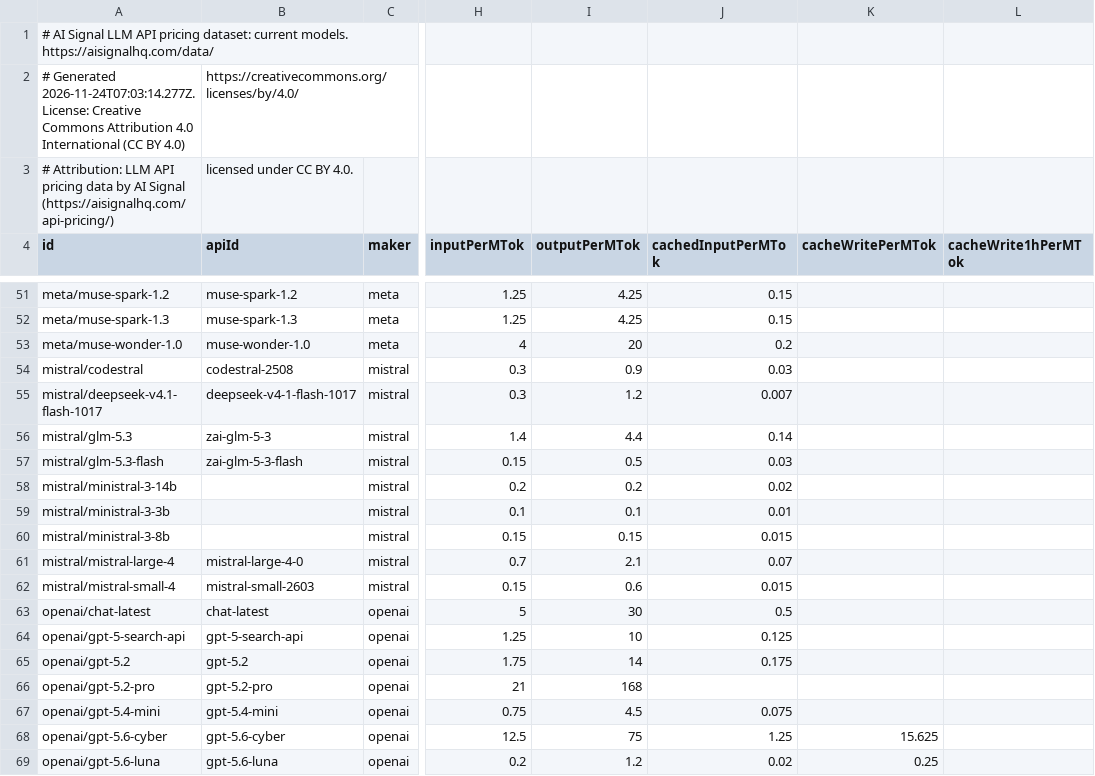
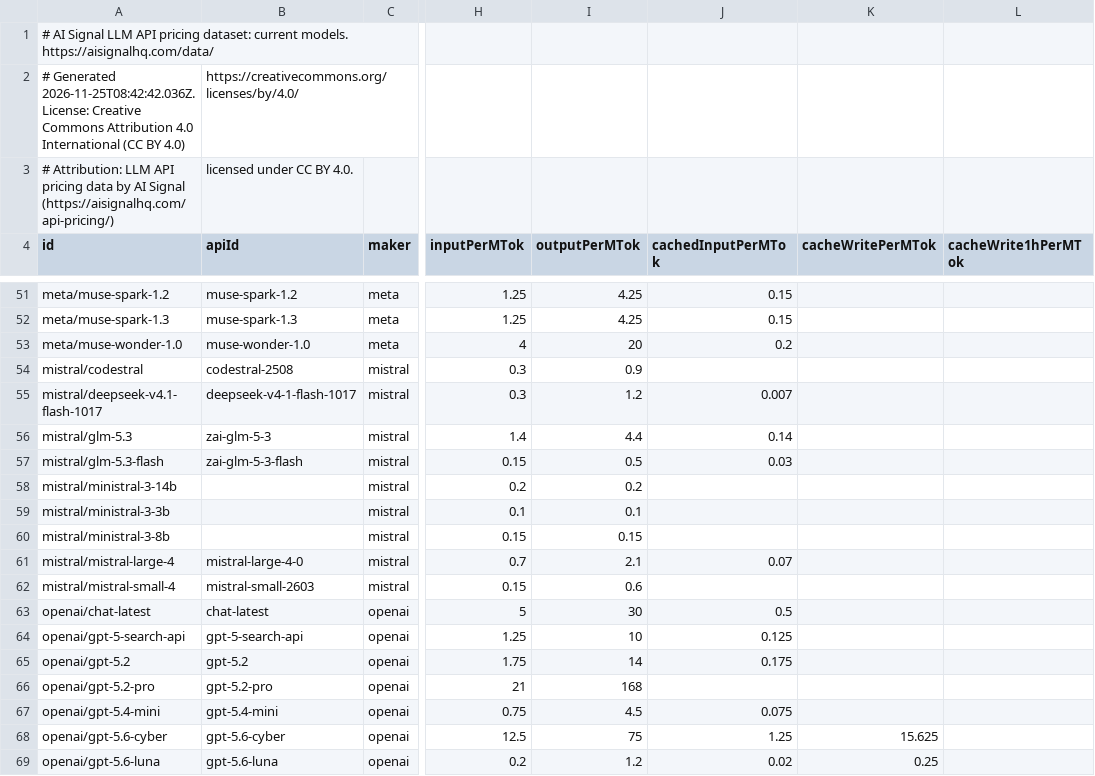
Before and after one commit to alvaroluceroo/llm-api-pricing-dataset, a CSV file: models.csv, drawn as a sheet; only a part is shown, gaps mark what is left out; the diff names each change by its address in the sheet, - before the commit and + after, or states it on an @@ line.

Commit message:
Dataset update 2026-11-25

```diff
--- a/models.csv
+++ b/models.csv
-A2 (id): # Generated 2026-11-24T07:03:14.277Z. License: Creative…
+A2 (id): # Generated 2026-11-25T08:42:42.036Z. License: Creative…
-J54 (cachedInputPerMTok): 0.03
+J54 (cachedInputPerMTok): (empty)
-J58 (cachedInputPerMTok): 0.02
+J58 (cachedInputPerMTok): (empty)
-J59 (cachedInputPerMTok): 0.01
+J59 (cachedInputPerMTok): (empty)
-J60 (cachedInputPerMTok): 0.015
+J60 (cachedInputPerMTok): (empty)
-J62 (cachedInputPerMTok): 0.015
+J62 (cachedInputPerMTok): (empty)
```
Also changed, not shown: 2 other files.
